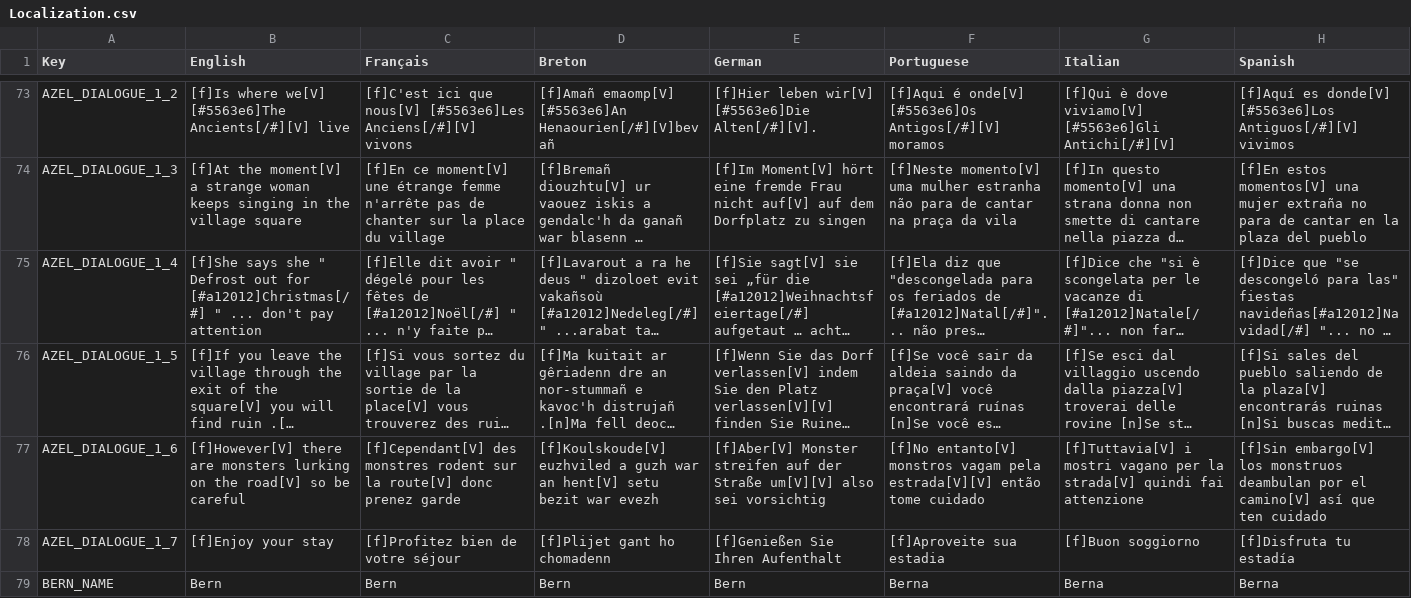
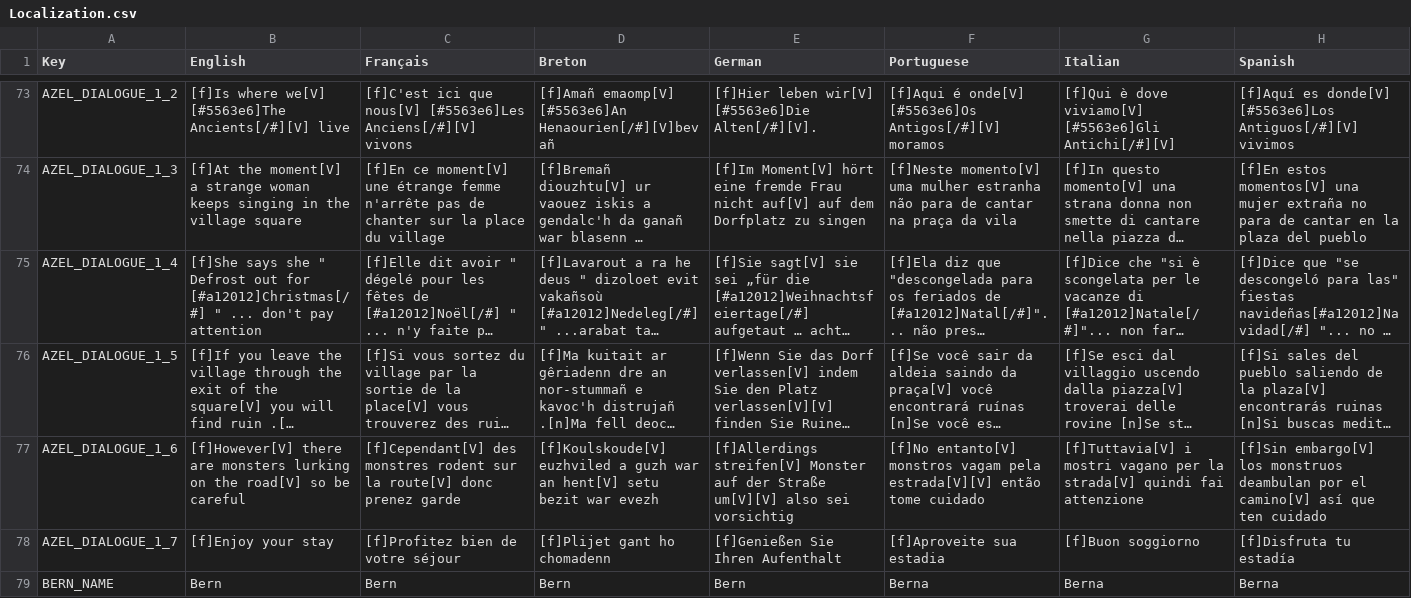
Before and after one commit to Polissages-de-Couilles/Reflets-Oublies, a CSV file: Assets/Resources/Localization.csv, drawn as a sheet; only a part is shown, gaps mark what is left out; long unchanged cells end in …; the diff covers the shown part only; the diff names each change by its address in the sheet, - before the commit and + after, or states it on an @@ line.

```diff
--- a/Assets/Resources/Localization.csv
+++ b/Assets/Resources/Localization.csv
-E77 (German): [f]Aber[V] Monster streifen auf der…
+E77 (German): [f]Allerdings streifen[V] Monster auf der…
```
Also changed, not shown: 24 edited cells elsewhere in this file, 5 other files.
